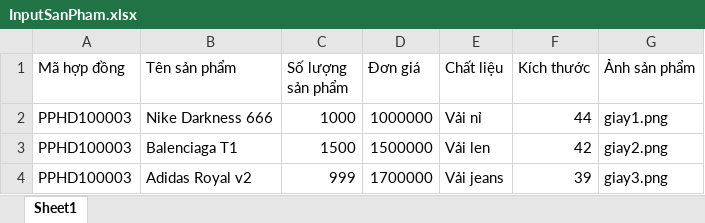
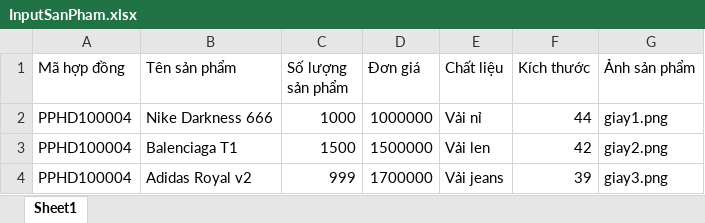
Before and after one commit to hoanghuytoi/Nhom05_QuanLyLuongSP_PTUD, an Excel workbook: excelData/InputSanPham.xlsx, sheet Sheet1, drawn as a sheet; values as stored, in another font and other column widths than the file's, no borders; the diff names each change by its address in the sheet, - before the commit and + after, or states it on an @@ line.

```diff
--- a/excelData/InputSanPham.xlsx (sheet Sheet1)
+++ b/excelData/InputSanPham.xlsx (sheet Sheet1)
-A2:A4 (Mã hợp đồng): PPHD100003
+A2:A4 (Mã hợp đồng): PPHD100004
```
Also changed, not shown: 4 other files.
